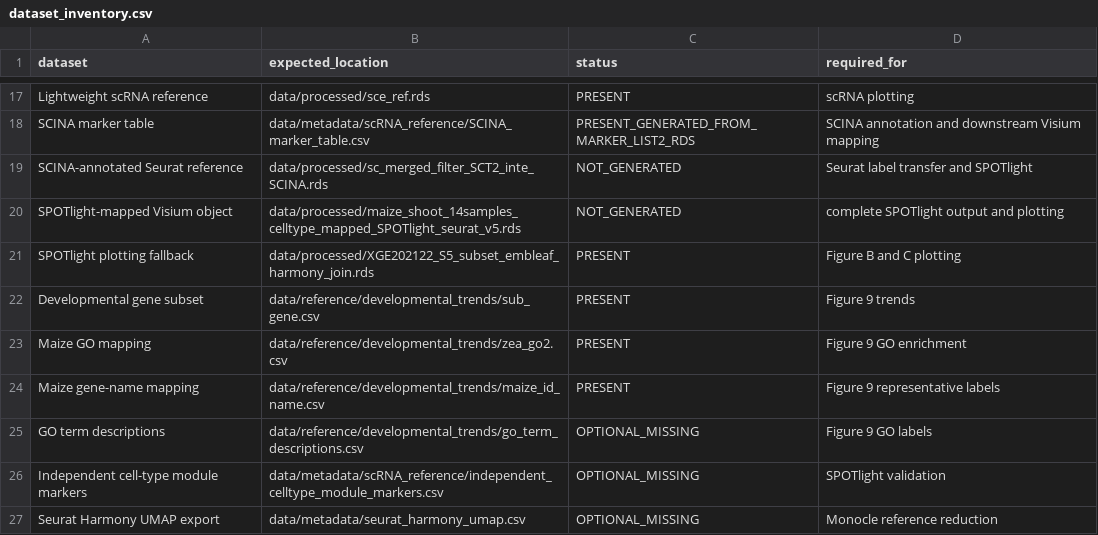
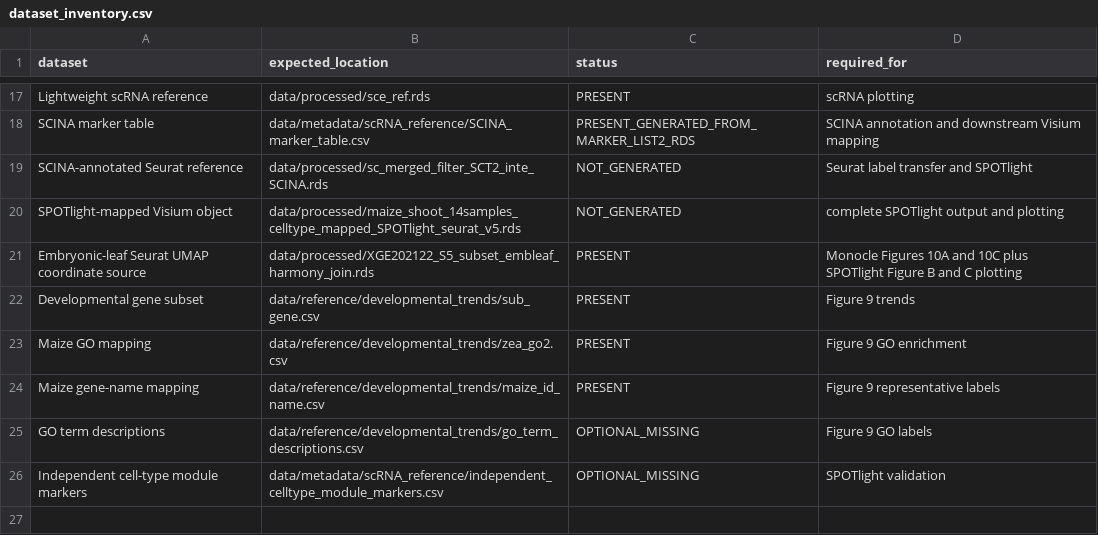
Before and after one commit to bomacchih/maize_shoot_data_process_v2, a CSV file: data/dataset_inventory.csv, drawn as a sheet; only a part is shown, gaps mark what is left out.

```diff
--- a/data/dataset_inventory.csv
+++ b/data/dataset_inventory.csv
@@ -20,3 +20,3 @@ SCINA-annotated Seurat reference,data/processed/sc_merged_filter_SCT2_inte_SCINA
 SPOTlight-mapped Visium object,data/processed/maize_shoot_14samples_celltype_mapped_SPOTlight_seurat_v5.rds,NOT_GENERATED,complete SPOTlight output and plotting
-SPOTlight plotting fallback,data/processed/XGE202122_S5_subset_embleaf_harmony_join.rds,PRESENT,Figure B and C plotting
+Embryonic-leaf Seurat UMAP coordinate source,data/processed/XGE202122_S5_subset_embleaf_harmony_join.rds,PRESENT,Monocle Figures 10A and 10C plus SPOTlight Figure B and C plotting
 Developmental gene subset,data/reference/developmental_trends/sub_gene.csv,PRESENT,Figure 9 trends
@@ -26,2 +26 @@ GO term descriptions,data/reference/developmental_trends/go_term_descriptions.cs
 Independent cell-type module markers,data/metadata/scRNA_reference/independent_celltype_module_markers.csv,OPTIONAL_MISSING,SPOTlight validation
-Seurat Harmony UMAP export,data/metadata/seurat_harmony_umap.csv,OPTIONAL_MISSING,Monocle reference reduction
```
Also changed, not shown: data/R_packages.csv, results/tables/09_monocle3_pseudotime/Monocle3_pseudotime_parameters.csv, 16 other files.
